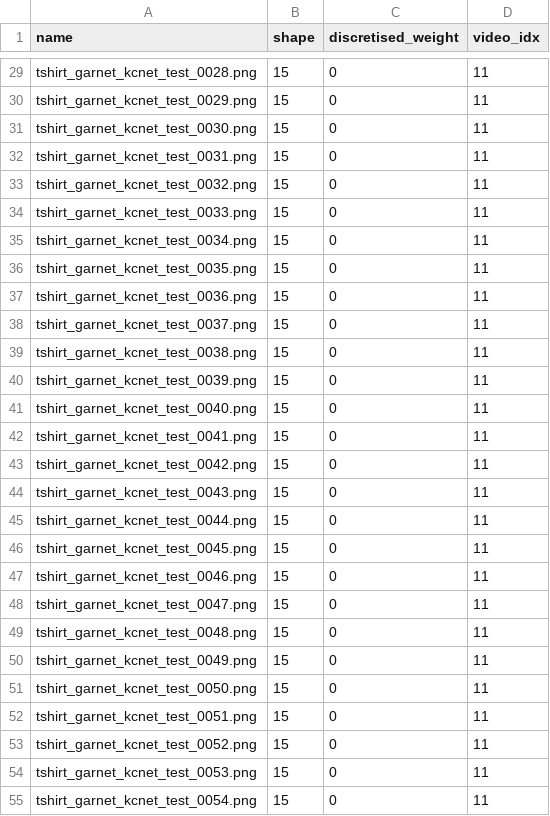
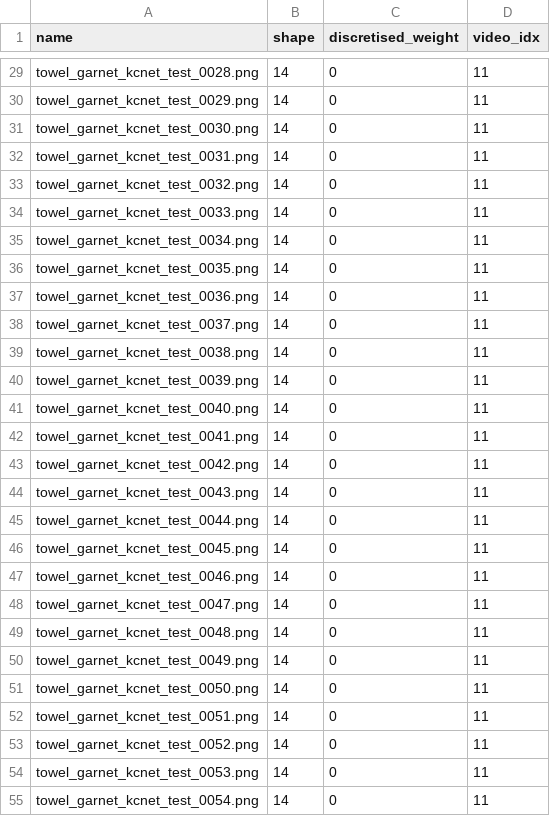
Before and after one commit to LiDuanAtGlasgow/Updated-KCNet-GarNet-ROS, a CSV file: src/kcnet_garnet_project/src/garnet_explore_file/no_02/explore.csv, drawn as a sheet; only a part is shown, gaps mark what is left out; the diff covers the shown part only; the diff names each change by its address in the sheet, - before the commit and + after, or states it on an @@ line.

```diff
--- a/src/kcnet_garnet_project/src/garnet_explore_file/no_02/explore.csv
+++ b/src/kcnet_garnet_project/src/garnet_explore_file/no_02/explore.csv
-A29 (name): tshirt_garnet_kcnet_test_0028.png
+A29 (name): towel_garnet_kcnet_test_0028.png
-B29:B55 (shape): 15
+B29:B55 (shape): 14
-A30 (name): tshirt_garnet_kcnet_test_0029.png
+A30 (name): towel_garnet_kcnet_test_0029.png
-A31 (name): tshirt_garnet_kcnet_test_0030.png
+A31 (name): towel_garnet_kcnet_test_0030.png
-A32 (name): tshirt_garnet_kcnet_test_0031.png
+A32 (name): towel_garnet_kcnet_test_0031.png
-A33 (name): tshirt_garnet_kcnet_test_0032.png
+A33 (name): towel_garnet_kcnet_test_0032.png
-A34 (name): tshirt_garnet_kcnet_test_0033.png
+A34 (name): towel_garnet_kcnet_test_0033.png
-A35 (name): tshirt_garnet_kcnet_test_0034.png
+A35 (name): towel_garnet_kcnet_test_0034.png
-A36 (name): tshirt_garnet_kcnet_test_0035.png
+A36 (name): towel_garnet_kcnet_test_0035.png
-A37 (name): tshirt_garnet_kcnet_test_0036.png
+A37 (name): towel_garnet_kcnet_test_0036.png
-A38 (name): tshirt_garnet_kcnet_test_0037.png
+A38 (name): towel_garnet_kcnet_test_0037.png
-A39 (name): tshirt_garnet_kcnet_test_0038.png
+A39 (name): towel_garnet_kcnet_test_0038.png
-A40 (name): tshirt_garnet_kcnet_test_0039.png
+A40 (name): towel_garnet_kcnet_test_0039.png
-A41 (name): tshirt_garnet_kcnet_test_0040.png
+A41 (name): towel_garnet_kcnet_test_0040.png
-A42 (name): tshirt_garnet_kcnet_test_0041.png
+A42 (name): towel_garnet_kcnet_test_0041.png
-A43 (name): tshirt_garnet_kcnet_test_0042.png
+A43 (name): towel_garnet_kcnet_test_0042.png
-A44 (name): tshirt_garnet_kcnet_test_0043.png
+A44 (name): towel_garnet_kcnet_test_0043.png
-A45 (name): tshirt_garnet_kcnet_test_0044.png
+A45 (name): towel_garnet_kcnet_test_0044.png
-A46 (name): tshirt_garnet_kcnet_test_0045.png
+A46 (name): towel_garnet_kcnet_test_0045.png
-A47 (name): tshirt_garnet_kcnet_test_0046.png
+A47 (name): towel_garnet_kcnet_test_0046.png
-A48 (name): tshirt_garnet_kcnet_test_0047.png
+A48 (name): towel_garnet_kcnet_test_0047.png
-A49 (name): tshirt_garnet_kcnet_test_0048.png
+A49 (name): towel_garnet_kcnet_test_0048.png
-A50 (name): tshirt_garnet_kcnet_test_0049.png
+A50 (name): towel_garnet_kcnet_test_0049.png
-A51 (name): tshirt_garnet_kcnet_test_0050.png
+A51 (name): towel_garnet_kcnet_test_0050.png
-A52 (name): tshirt_garnet_kcnet_test_0051.png
+A52 (name): towel_garnet_kcnet_test_0051.png
-A53 (name): tshirt_garnet_kcnet_test_0052.png
+A53 (name): towel_garnet_kcnet_test_0052.png
-A54 (name): tshirt_garnet_kcnet_test_0053.png
+A54 (name): towel_garnet_kcnet_test_0053.png
-A55 (name): tshirt_garnet_kcnet_test_0054.png
+A55 (name): towel_garnet_kcnet_test_0054.png
```
Also changed, not shown: 66 edited cells elsewhere in this file, 6 other files.
